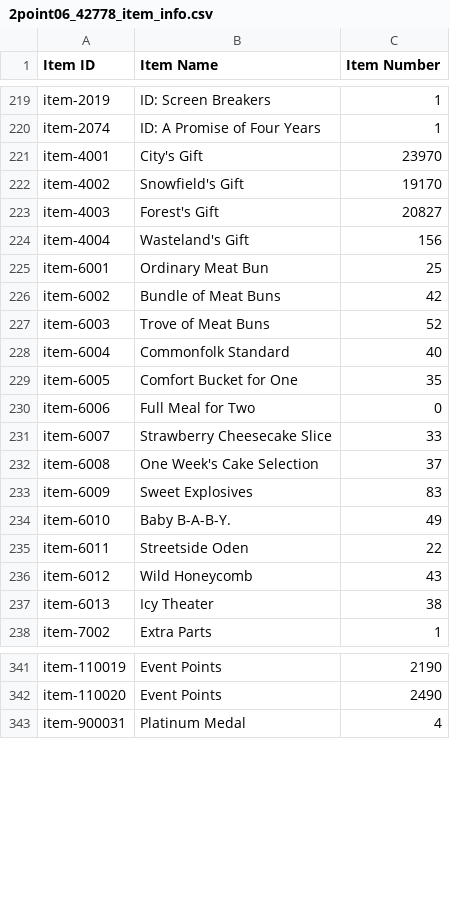
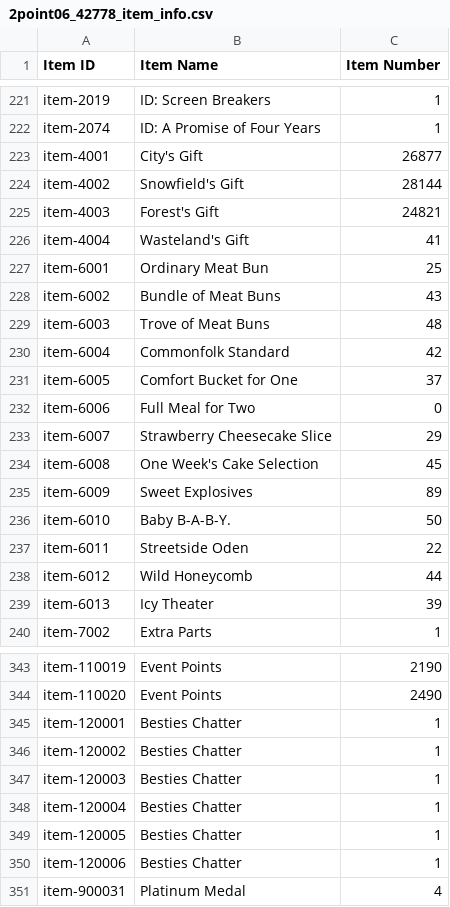
Before and after one commit to Jessegitpush/autogfalarm, a CSV file: 2point06_42778_item_info.csv, drawn as a sheet; only a part is shown, gaps mark what is left out; the diff covers the shown part only.

```diff
--- a/2point06_42778_item_info.csv
+++ b/2point06_42778_item_info.csv
@@ -220,19 +222,19 @@ item-2019,ID: Screen Breakers,1
 item-2074,ID: A Promise of Four Years,1
-item-4001,City's Gift,23970
-item-4002,Snowfield's Gift,19170
-item-4003,Forest's Gift,20827
-item-4004,Wasteland's Gift,156
+item-4001,City's Gift,26877
+item-4002,Snowfield's Gift,28144
+item-4003,Forest's Gift,24821
+item-4004,Wasteland's Gift,41
 item-6001,Ordinary Meat Bun,25
-item-6002,Bundle of Meat Buns,42
-item-6003,Trove of Meat Buns,52
-item-6004,Commonfolk Standard,40
-item-6005,Comfort Bucket for One,35
+item-6002,Bundle of Meat Buns,43
+item-6003,Trove of Meat Buns,48
+item-6004,Commonfolk Standard,42
+item-6005,Comfort Bucket for One,37
 item-6006,Full Meal for Two,0
-item-6007,Strawberry Cheesecake Slice,33
-item-6008,One Week's Cake Selection,37
-item-6009,Sweet Explosives,83
-item-6010,"Baby  B-A-B-Y.",49
+item-6007,Strawberry Cheesecake Slice,29
+item-6008,One Week's Cake Selection,45
+item-6009,Sweet Explosives,89
+item-6010,"Baby  B-A-B-Y.",50
 item-6011,Streetside Oden,22
-item-6012,Wild Honeycomb,43
-item-6013,Icy Theater,38
+item-6012,Wild Honeycomb,44
+item-6013,Icy Theater,39
 item-7002,Extra Parts,1
@@ -342,2 +344,8 @@ item-110019,Event Points,2190
 item-110020,Event Points,2490
+item-120001,Besties Chatter,1
+item-120002,Besties Chatter,1
+item-120003,Besties Chatter,1
+item-120004,Besties Chatter,1
+item-120005,Besties Chatter,1
+item-120006,Besties Chatter,1
 item-900031,Platinum Medal,4
```
Also changed, not shown: 5 added rows, 2 removed rows and 41 edited cells elsewhere in this file, 2point06_42778__theater_optimize_team.csv, 2point06_42778_doll_info.csv, 7 other files.
